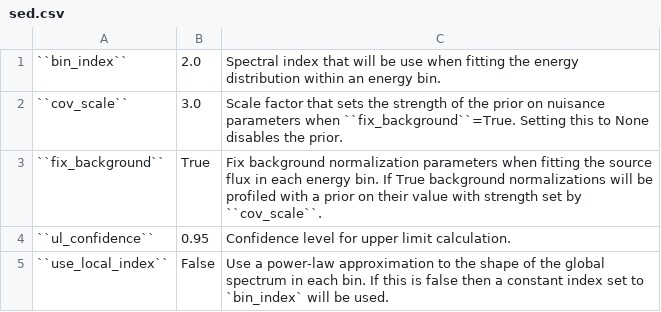
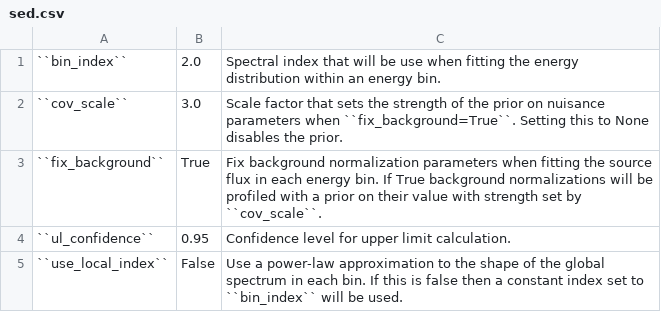
Before and after one commit to fermiPy/fermipy, a CSV file: docs/config/sed.csv, drawn as a sheet.

```diff
--- a/docs/config/sed.csv
+++ b/docs/config/sed.csv
@@ -1,5 +1,5 @@
 ``bin_index``	2.0	Spectral index that will be use when fitting the energy distribution within an energy bin.
-``cov_scale``	3.0	Scale factor that sets the strength of the prior on nuisance parameters when ``fix_background``=True.  Setting this to None disables the prior.
+``cov_scale``	3.0	Scale factor that sets the strength of the prior on nuisance parameters when ``fix_background=True``.  Setting this to None disables the prior.
 ``fix_background``	True	Fix background normalization parameters when fitting the source flux in each energy bin.  If True background normalizations will be profiled with a prior on their value with strength set by ``cov_scale``.
 ``ul_confidence``	0.95	Confidence level for upper limit calculation.
-``use_local_index``	False	Use a power-law approximation to the shape of the global spectrum in each bin.  If this is false then a constant index set to `bin_index` will be used.
+``use_local_index``	False	Use a power-law approximation to the shape of the global spectrum in each bin.  If this is false then a constant index set to ``bin_index`` will be used.
```
Also changed, not shown: 5 other files.
